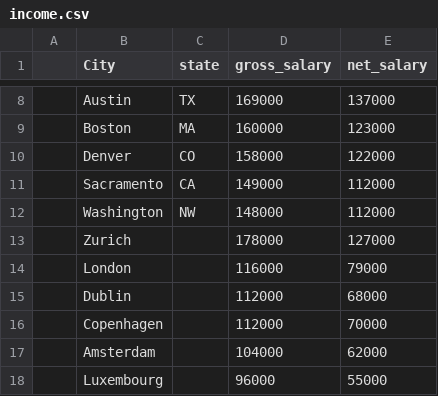
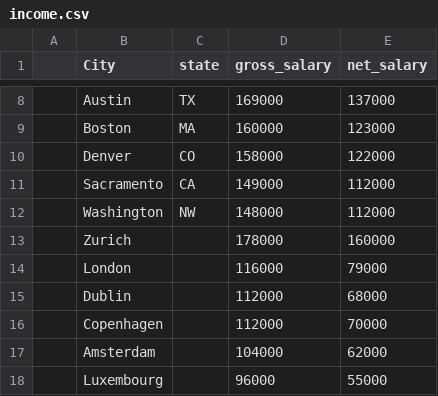
Before and after one commit to andreanatile/software-engineer-salary, a CSV file: data/income.csv, drawn as a sheet; only a part is shown, gaps mark what is left out.

Commit message:
zurich net salary

```diff
--- a/data/income.csv
+++ b/data/income.csv
@@ -12,3 +12,3 @@
 ;"Washington";NW;148000;112000
-;Zurich;;178000;127000
+;Zurich;;178000;160000
 ;London;;116000;79000
```
Also changed, not shown: 1 other file.
